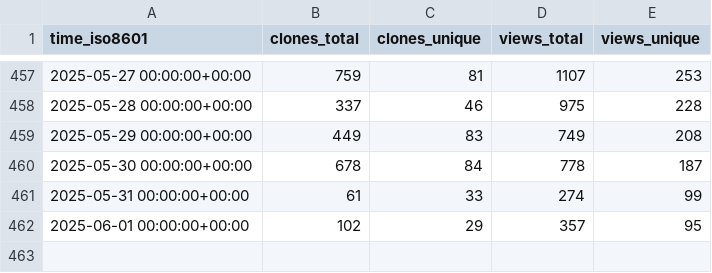
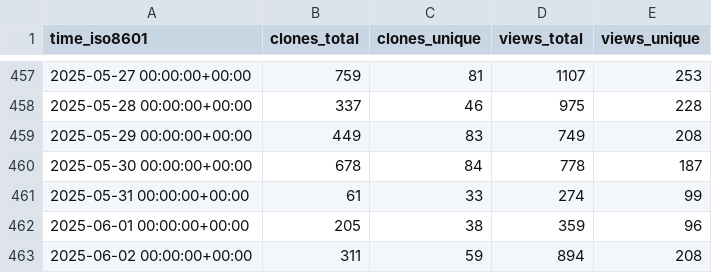
Before and after one commit to maplibre/repo-stats, a CSV file: maplibre/maplibre-native/ghrs-data/views_clones_aggregate.csv, drawn as a sheet; only a part is shown, gaps mark what is left out.

```diff
--- a/maplibre/maplibre-native/ghrs-data/views_clones_aggregate.csv
+++ b/maplibre/maplibre-native/ghrs-data/views_clones_aggregate.csv
@@ -461,2 +461,3 @@ time_iso8601,clones_total,clones_unique,views_total,views_unique
 2025-05-31 00:00:00+00:00,61,33,274,99
-2025-06-01 00:00:00+00:00,102,29,357,95
+2025-06-01 00:00:00+00:00,205,38,359,96
+2025-06-02 00:00:00+00:00,311,59,894,208
```
Also changed, not shown: 1 other file.
